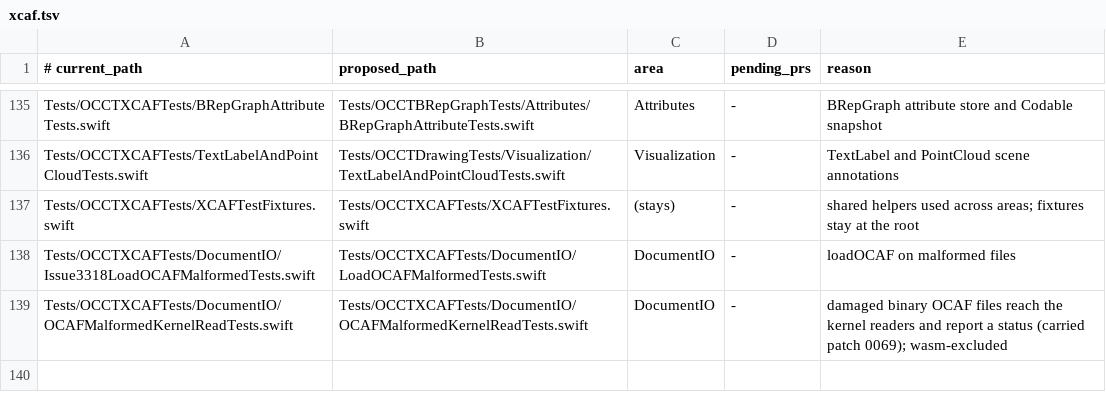
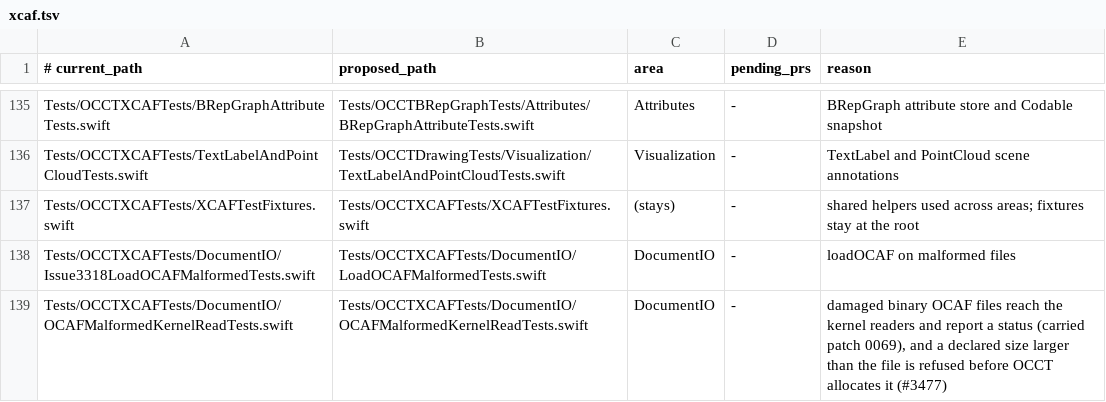
Before and after one commit to SecondMouseAU/OCCTSwift, a TSV file: Scripts/test-areas/xcaf.tsv, drawn as a sheet; only a part is shown, gaps mark what is left out.

```diff
--- a/Scripts/test-areas/xcaf.tsv
+++ b/Scripts/test-areas/xcaf.tsv
@@ -138,2 +138,2 @@ Tests/OCCTXCAFTests/XCAFTestFixtures.swift	Tests/OCCTXCAFTests/XCAFTestFixtures.
 Tests/OCCTXCAFTests/DocumentIO/Issue3318LoadOCAFMalformedTests.swift	Tests/OCCTXCAFTests/DocumentIO/LoadOCAFMalformedTests.swift	DocumentIO	-	loadOCAF on malformed files
-Tests/OCCTXCAFTests/DocumentIO/OCAFMalformedKernelReadTests.swift	Tests/OCCTXCAFTests/DocumentIO/OCAFMalformedKernelReadTests.swift	DocumentIO	-	damaged binary OCAF files reach the kernel readers and report a status (carried patch 0069); wasm-excluded
+Tests/OCCTXCAFTests/DocumentIO/OCAFMalformedKernelReadTests.swift	Tests/OCCTXCAFTests/DocumentIO/OCAFMalformedKernelReadTests.swift	DocumentIO	-	damaged binary OCAF files reach the kernel readers and report a status (carried patch 0069), and a declared size larger than the file is refused before OCCT allocates it (#3477)
```
Also changed, not shown: 10 other files.
